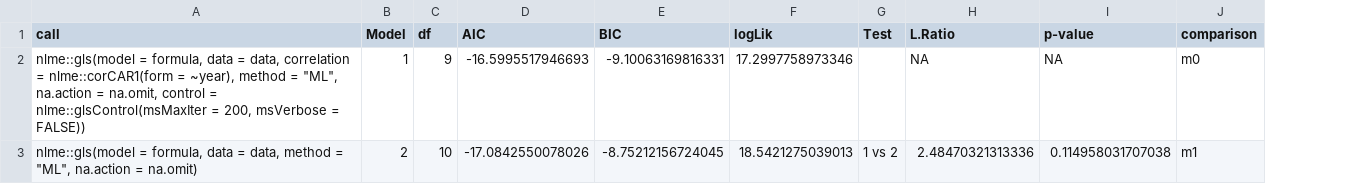
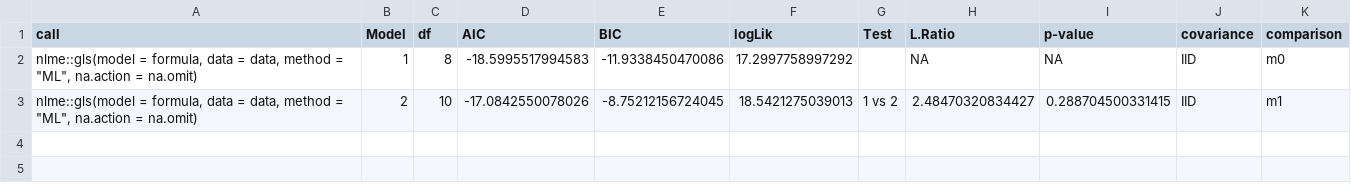
Before and after one commit to chaski-polar-2026/data-treatment, a CSV file: analysis_r/data/processed/model_block_lrt.csv, drawn as a sheet; the diff names each change by its address in the sheet, - before the commit and + after, or states it on an @@ line.

```diff
--- a/analysis_r/data/processed/model_block_lrt.csv
+++ b/analysis_r/data/processed/model_block_lrt.csv
+column J (covariance), rows 2-3: IID | IID
-A2 (call): …= data, correlation = nlme::corCAR1(form = ~year), method = "ML", na.action = na.omit, control = nlme::glsControl(msMaxIter = 200, msVerbose = FALSE))
+A2 (call): …= data, method = "ML", na.action = na.omit)
-C2 (df): 9
+C2 (df): 8
-D2 (AIC): -16.5995517946693
+D2 (AIC): -18.5995517994583
-E2 (BIC): -9.10063169816331
+E2 (BIC): -11.9338450470086
-F2 (logLik): 17.2997758973346
+F2 (logLik): 17.2997758997292
-H3 (L.Ratio): 2.48470321313336
+H3 (L.Ratio): 2.48470320834427
-I3 (p-value): 0.114958031707038
+I3 (p-value): 0.288704500331415
```
Also changed, not shown: analysis_r/data/processed/hypothesis_test.csv, 26 other files.
